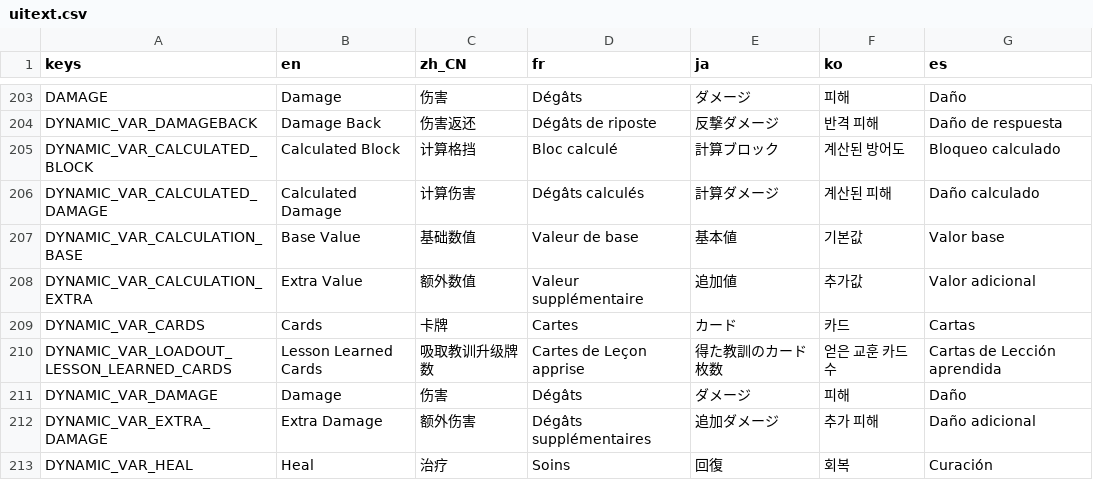
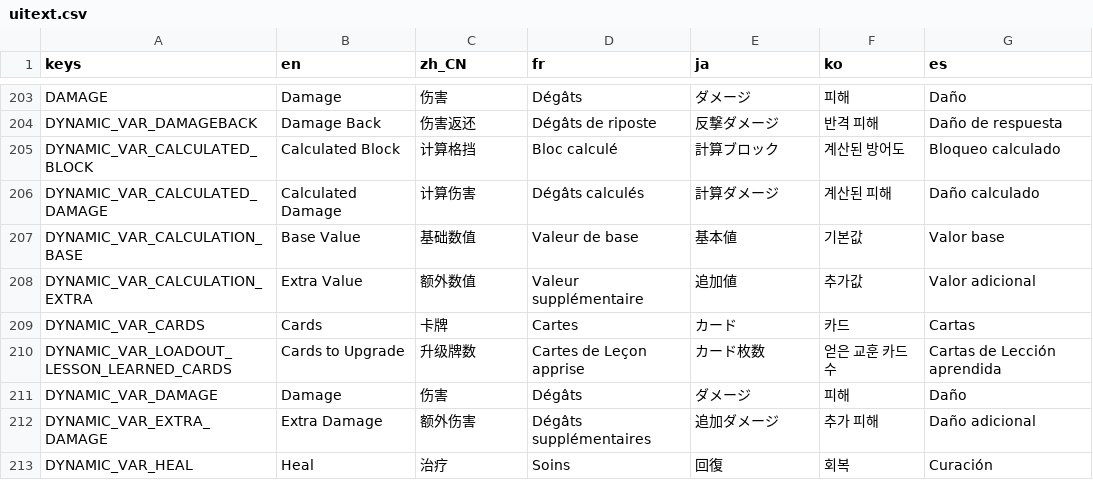
Before and after one commit to qw2341/Loadout-Mod-2, a CSV file: Loadout/localization/uitext.csv, drawn as a sheet; only a part is shown, gaps mark what is left out.

Commit message:
Spread out the keywords into their own classes; Fixed Lesson Learned Keyword Not Working

```diff
--- a/Loadout/localization/uitext.csv
+++ b/Loadout/localization/uitext.csv
@@ -209,3 +209,3 @@ DYNAMIC_VAR_CALCULATION_EXTRA,Extra Value,额外数值,Valeur supplémentaire,
 DYNAMIC_VAR_CARDS,Cards,卡牌,Cartes,カード,카드,Cartas
-DYNAMIC_VAR_LOADOUT_LESSON_LEARNED_CARDS,Lesson Learned Cards,吸取教训升级牌数,Cartes de Leçon apprise,得た教訓のカード枚数,얻은 교훈 카드 수,Cartas de Lección aprendida
+DYNAMIC_VAR_LOADOUT_LESSON_LEARNED_CARDS,Cards to Upgrade,升级牌数,Cartes de Leçon apprise,カード枚数,얻은 교훈 카드 수,Cartas de Lección aprendida
 DYNAMIC_VAR_DAMAGE,Damage,伤害,Dégâts,ダメージ,피해,Daño
```
Also changed, not shown: 23 other files.
